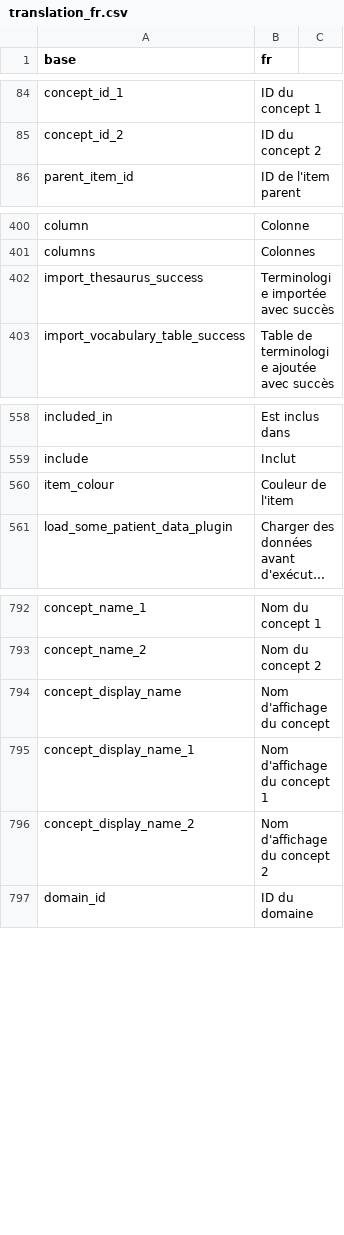
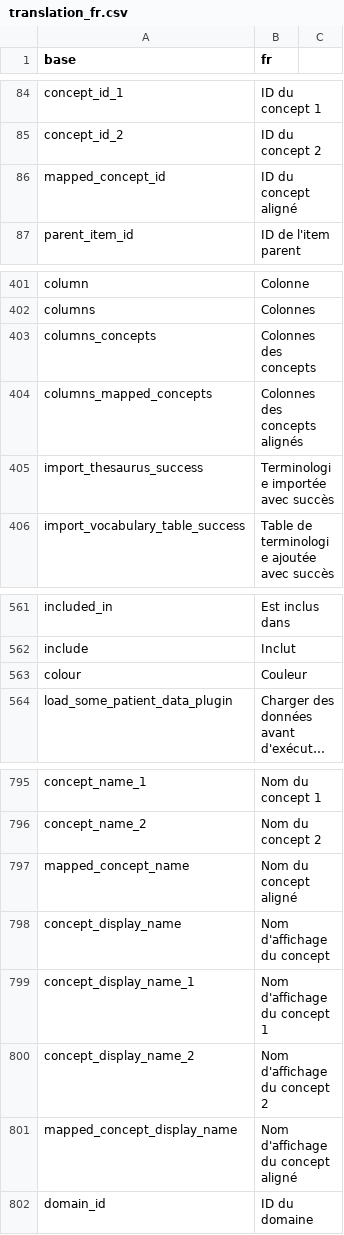
Before and after one commit to BorisDelange/linkr_shinyproxy, a CSV file: translations/translation_fr.csv, drawn as a sheet; only a part is shown, gaps mark what is left out; long unchanged cells end in …; removed rows and columns are numbered as before the commit, all else as after; the diff names each change by its address in the sheet, - before the commit and + after, or states it on an @@ line.

Commit message:
Concepts & mapped concepts tables in plugins page

```diff
--- a/translations/translation_fr.csv
+++ b/translations/translation_fr.csv
+row 86: mapped_concept_id | ID du concept aligné
+row 403: columns_concepts | Colonnes des concepts
+row 404: columns_mapped_concepts | Colonnes des concepts alignés
-row 560: item_colour | Couleur de l'item
+row 563: colour | Couleur
+row 797: mapped_concept_name | Nom du concept aligné
+row 801: mapped_concept_display_name | Nom d'affichage du concept aligné
```
Also changed, not shown: translations/translation_en.csv, 3 other files.
